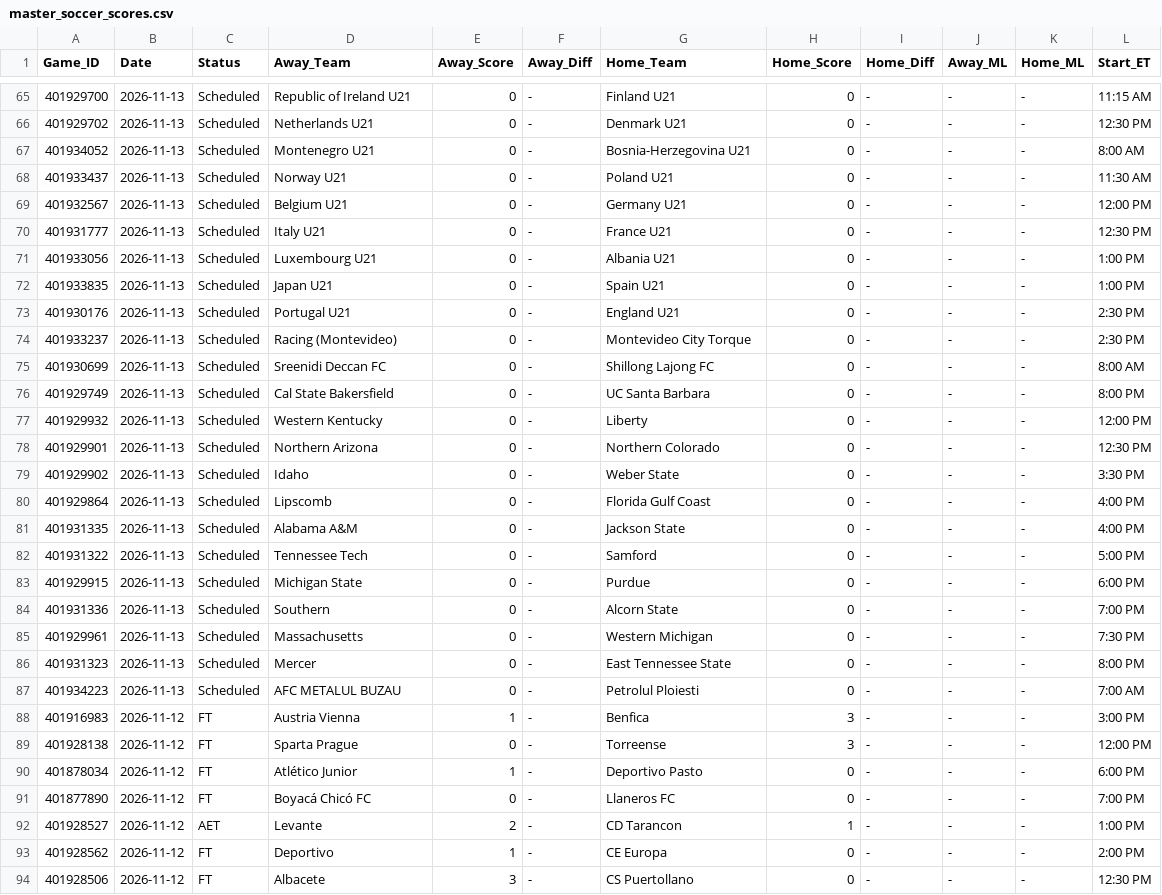
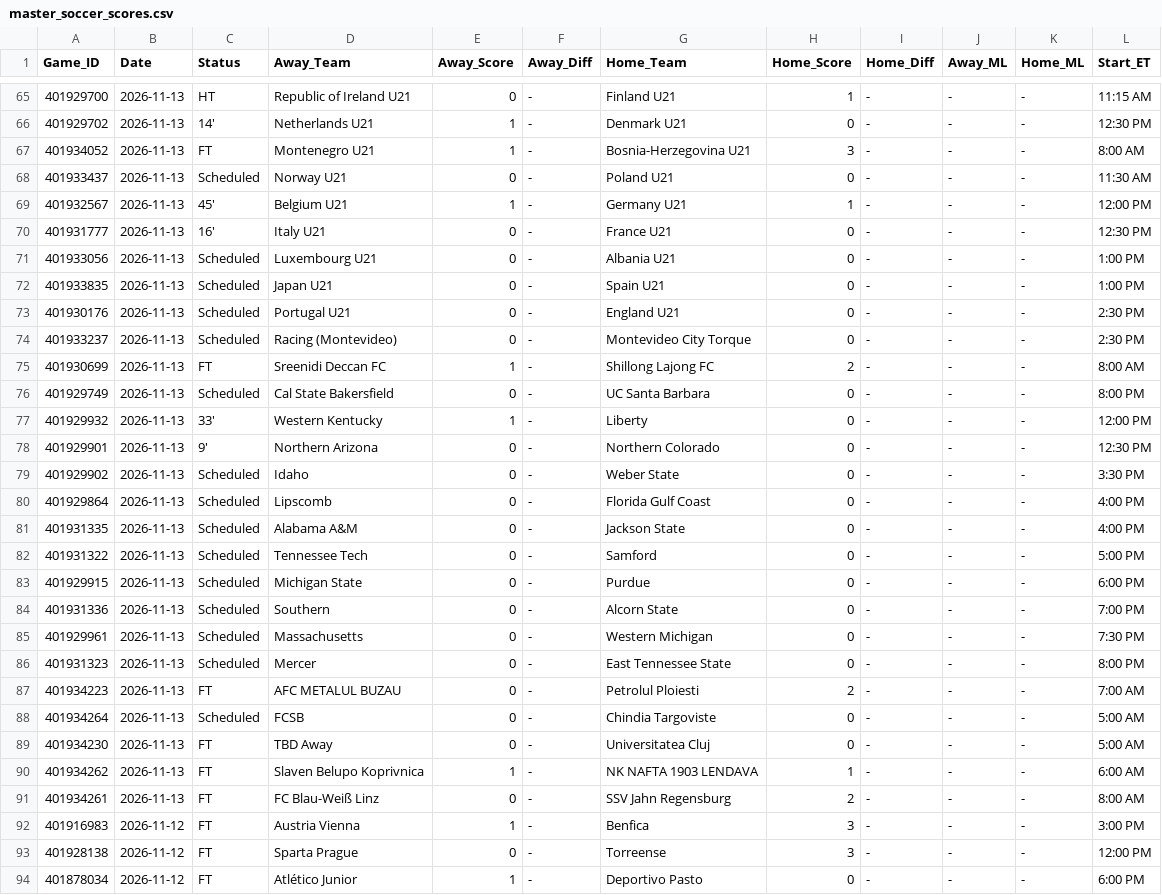
Before and after one commit to danreed001-droid/sport, a CSV file: data/raw/master_soccer_scores.csv, drawn as a sheet; only a part is shown, gaps mark what is left out; the shorter side is filled out with more unchanged rows; the diff covers the shown part only.

```diff
--- a/data/raw/master_soccer_scores.csv
+++ b/data/raw/master_soccer_scores.csv
@@ -65,7 +65,7 @@ Game_ID,Date,Status,Away_Team,Away_Score,Away_Diff,Home_Team,Home_Score,Home_Dif
-401929700,2026-11-13,Scheduled,Republic of Ireland U21,0,-,Finland U21,0,-,-,-,11:15 AM
-401929702,2026-11-13,Scheduled,Netherlands U21,0,-,Denmark U21,0,-,-,-,12:30 PM
-401934052,2026-11-13,Scheduled,Montenegro U21,0,-,Bosnia-Herzegovina U21,0,-,-,-,8:00 AM
+401929700,2026-11-13,HT,Republic of Ireland U21,0,-,Finland U21,1,-,-,-,11:15 AM
+401929702,2026-11-13,14',Netherlands U21,1,-,Denmark U21,0,-,-,-,12:30 PM
+401934052,2026-11-13,FT,Montenegro U21,1,-,Bosnia-Herzegovina U21,3,-,-,-,8:00 AM
 401933437,2026-11-13,Scheduled,Norway U21,0,-,Poland U21,0,-,-,-,11:30 AM
-401932567,2026-11-13,Scheduled,Belgium U21,0,-,Germany U21,0,-,-,-,12:00 PM
-401931777,2026-11-13,Scheduled,Italy U21,0,-,France U21,0,-,-,-,12:30 PM
+401932567,2026-11-13,45',Belgium U21,1,-,Germany U21,1,-,-,-,12:00 PM
+401931777,2026-11-13,16',Italy U21,0,-,France U21,0,-,-,-,12:30 PM
 401933056,2026-11-13,Scheduled,Luxembourg U21,0,-,Albania U21,0,-,-,-,1:00 PM
@@ -74,6 +74,6 @@ Game_ID,Date,Status,Away_Team,Away_Score,Away_Diff,Home_Team,Home_Score,Home_Dif
 401933237,2026-11-13,Scheduled,Racing (Montevideo),0,-,Montevideo City Torque,0,-,-,-,2:30 PM
-401930699,2026-11-13,Scheduled,Sreenidi Deccan FC,0,-,Shillong Lajong FC,0,-,-,-,8:00 AM
+401930699,2026-11-13,FT,Sreenidi Deccan FC,1,-,Shillong Lajong FC,2,-,-,-,8:00 AM
 401929749,2026-11-13,Scheduled,Cal State Bakersfield,0,-,UC Santa Barbara,0,-,-,-,8:00 PM
-401929932,2026-11-13,Scheduled,Western Kentucky,0,-,Liberty,0,-,-,-,12:00 PM
-401929901,2026-11-13,Scheduled,Northern Arizona,0,-,Northern Colorado,0,-,-,-,12:30 PM
+401929932,2026-11-13,33',Western Kentucky,1,-,Liberty,0,-,-,-,12:00 PM
+401929901,2026-11-13,9',Northern Arizona,0,-,Northern Colorado,0,-,-,-,12:30 PM
 401929902,2026-11-13,Scheduled,Idaho,0,-,Weber State,0,-,-,-,3:30 PM
@@ -86,3 +86,7 @@ Game_ID,Date,Status,Away_Team,Away_Score,Away_Diff,Home_Team,Home_Score,Home_Dif
 401931323,2026-11-13,Scheduled,Mercer,0,-,East Tennessee State,0,-,-,-,8:00 PM
-401934223,2026-11-13,Scheduled,AFC METALUL BUZAU,0,-,Petrolul Ploiesti,0,-,-,-,7:00 AM
+401934223,2026-11-13,FT,AFC METALUL BUZAU,0,-,Petrolul Ploiesti,2,-,-,-,7:00 AM
+401934264,2026-11-13,Scheduled,FCSB,0,-,Chindia Targoviste,0,-,-,-,5:00 AM
+401934230,2026-11-13,FT,TBD Away,0,-,Universitatea Cluj,0,-,-,-,5:00 AM
+401934262,2026-11-13,FT,Slaven Belupo Koprivnica,1,-,NK NAFTA 1903 LENDAVA,1,-,-,-,6:00 AM
+401934261,2026-11-13,FT,FC Blau-Weiß Linz,0,-,SSV Jahn Regensburg,2,-,-,-,8:00 AM
 401916983,2026-11-12,FT,Austria Vienna,1,-,Benfica,3,-,-,-,3:00 PM
```
Also changed, not shown: 62 edited cells elsewhere in this file, 16 other files.
